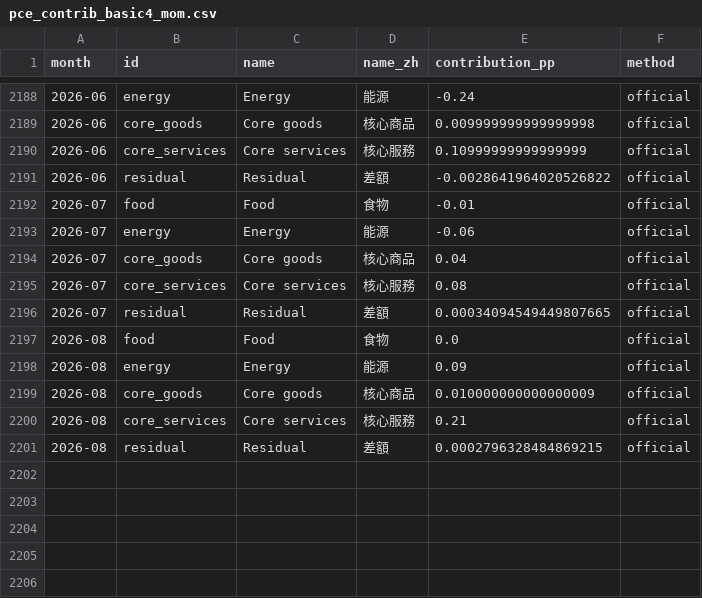
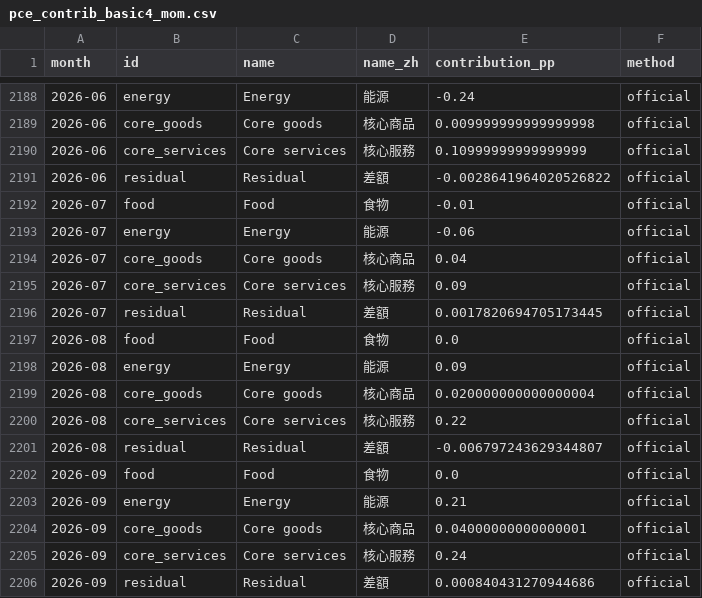
Before and after one commit to RaliceFang/us-pce-driver, a CSV file: web/data/pce_contrib_basic4_mom.csv, drawn as a sheet; only a part is shown, gaps mark what is left out.

```diff
--- a/web/data/pce_contrib_basic4_mom.csv
+++ b/web/data/pce_contrib_basic4_mom.csv
@@ -2194,8 +2194,13 @@
 2026-07,core_goods,Core goods,核心商品,0.04,official
-2026-07,core_services,Core services,核心服務,0.08,official
-2026-07,residual,Residual,差額,0.00034094549449807665,official
+2026-07,core_services,Core services,核心服務,0.09,official
+2026-07,residual,Residual,差額,0.0017820694705173445,official
 2026-08,food,Food,食物,0.0,official
 2026-08,energy,Energy,能源,0.09,official
-2026-08,core_goods,Core goods,核心商品,0.010000000000000009,official
-2026-08,core_services,Core services,核心服務,0.21,official
-2026-08,residual,Residual,差額,0.0002796328484869215,official
+2026-08,core_goods,Core goods,核心商品,0.020000000000000004,official
+2026-08,core_services,Core services,核心服務,0.22,official
+2026-08,residual,Residual,差額,-0.006797243629344807,official
+2026-09,food,Food,食物,0.0,official
+2026-09,energy,Energy,能源,0.21,official
+2026-09,core_goods,Core goods,核心商品,0.04000000000000001,official
+2026-09,core_services,Core services,核心服務,0.24,official
+2026-09,residual,Residual,差額,0.000840431270944686,official
```
Also changed, not shown: web/data/pce_contrib_basic4_yoy.csv, web/data/pce_contrib_detail6_mom.csv, 10 other files.
